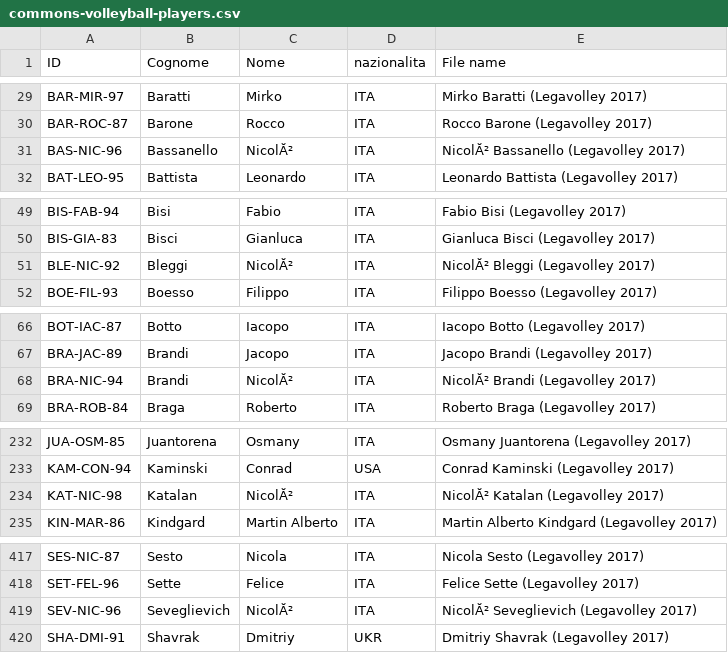
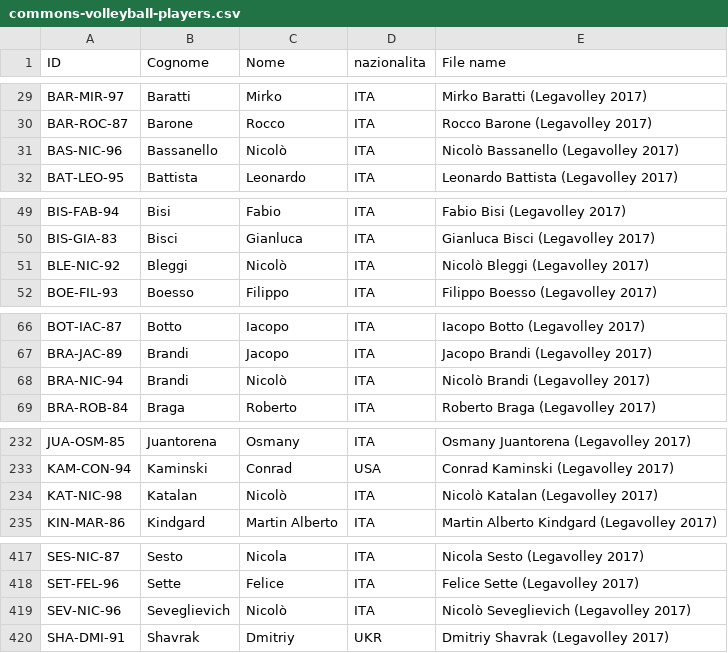
Before and after one commit to valerio-bozzolan/Wikimedia-Valerio-Bozzolan-bot-tasks, a CSV file: 2017-11-wikidata-volleyball-players/commons-volleyball-players.csv, drawn as a sheet; only a part is shown, gaps mark what is left out.

Commit message:
fix altri accenti

```diff
--- a/2017-11-wikidata-volleyball-players/commons-volleyball-players.csv
+++ b/2017-11-wikidata-volleyball-players/commons-volleyball-players.csv
@@ -30,3 +30,3 @@ BAR-MIR-97,Baratti,Mirko,ITA,Mirko Baratti (Legavolley 2017)
 BAR-ROC-87,Barone,Rocco,ITA,Rocco Barone (Legavolley 2017)
-BAS-NIC-96,Bassanello,NicolĂ²,ITA,NicolĂ² Bassanello (Legavolley 2017)
+BAS-NIC-96,Bassanello,Nicolò,ITA,Nicolò Bassanello (Legavolley 2017)
 BAT-LEO-95,Battista,Leonardo,ITA,Leonardo Battista (Legavolley 2017)
@@ -50,3 +50,3 @@ BIS-FAB-94,Bisi,Fabio,ITA,Fabio Bisi (Legavolley 2017)
 BIS-GIA-83,Bisci,Gianluca,ITA,Gianluca Bisci (Legavolley 2017)
-BLE-NIC-92,Bleggi,NicolĂ²,ITA,NicolĂ² Bleggi (Legavolley 2017)
+BLE-NIC-92,Bleggi,Nicolò,ITA,Nicolò Bleggi (Legavolley 2017)
 BOE-FIL-93,Boesso,Filippo,ITA,Filippo Boesso (Legavolley 2017)
@@ -67,3 +67,3 @@ BOT-IAC-87,Botto,Iacopo,ITA,Iacopo Botto (Legavolley 2017)
 BRA-JAC-89,Brandi,Jacopo,ITA,Jacopo Brandi (Legavolley 2017)
-BRA-NIC-94,Brandi,NicolĂ²,ITA,NicolĂ² Brandi (Legavolley 2017)
+BRA-NIC-94,Brandi,Nicolò,ITA,Nicolò Brandi (Legavolley 2017)
 BRA-ROB-84,Braga,Roberto,ITA,Roberto Braga (Legavolley 2017)
@@ -233,3 +233,3 @@ JUA-OSM-85,Juantorena,Osmany,ITA,Osmany Juantorena (Legavolley 2017)
 KAM-CON-94,Kaminski,Conrad,USA,Conrad Kaminski (Legavolley 2017)
-KAT-NIC-98,Katalan,NicolĂ²,ITA,NicolĂ² Katalan (Legavolley 2017)
+KAT-NIC-98,Katalan,Nicolò,ITA,Nicolò Katalan (Legavolley 2017)
 KIN-MAR-86,Kindgard,Martin Alberto,ITA,Martin Alberto Kindgard (Legavolley 2017)
@@ -418,3 +418,3 @@ SES-NIC-87,Sesto,Nicola,ITA,Nicola Sesto (Legavolley 2017)
 SET-FEL-96,Sette,Felice,ITA,Felice Sette (Legavolley 2017)
-SEV-NIC-96,Seveglievich,NicolĂ²,ITA,NicolĂ² Seveglievich (Legavolley 2017)
+SEV-NIC-96,Seveglievich,Nicolò,ITA,Nicolò Seveglievich (Legavolley 2017)
 SHA-DMI-91,Shavrak,Dmitriy,UKR,Dmitriy Shavrak (Legavolley 2017)
```
